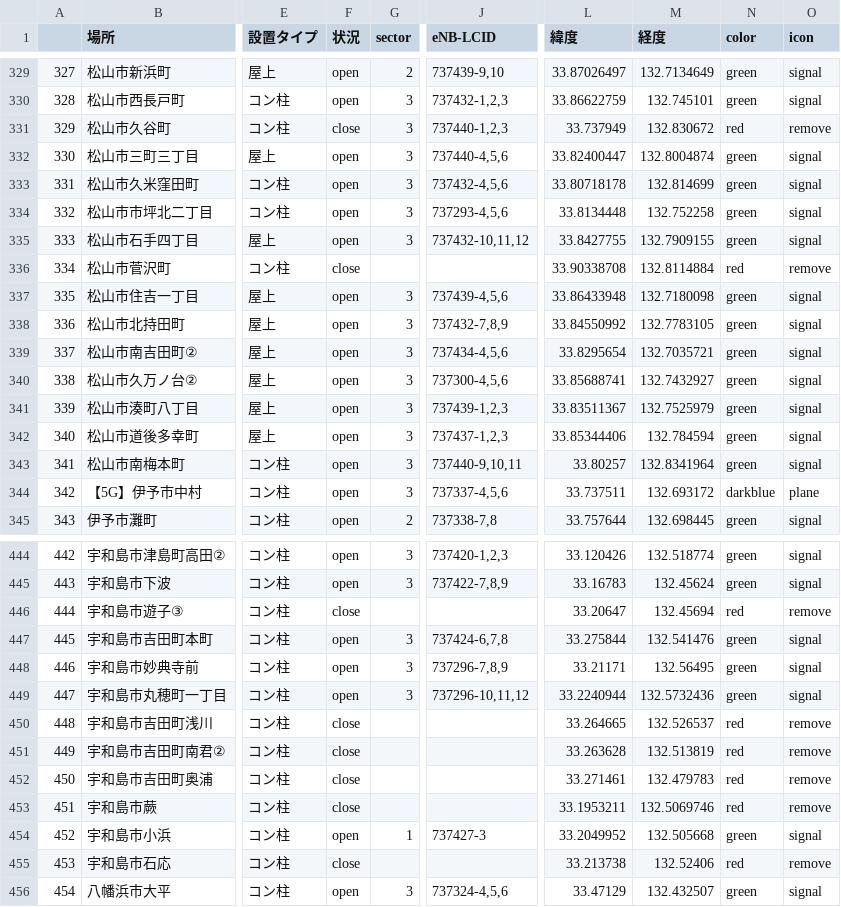
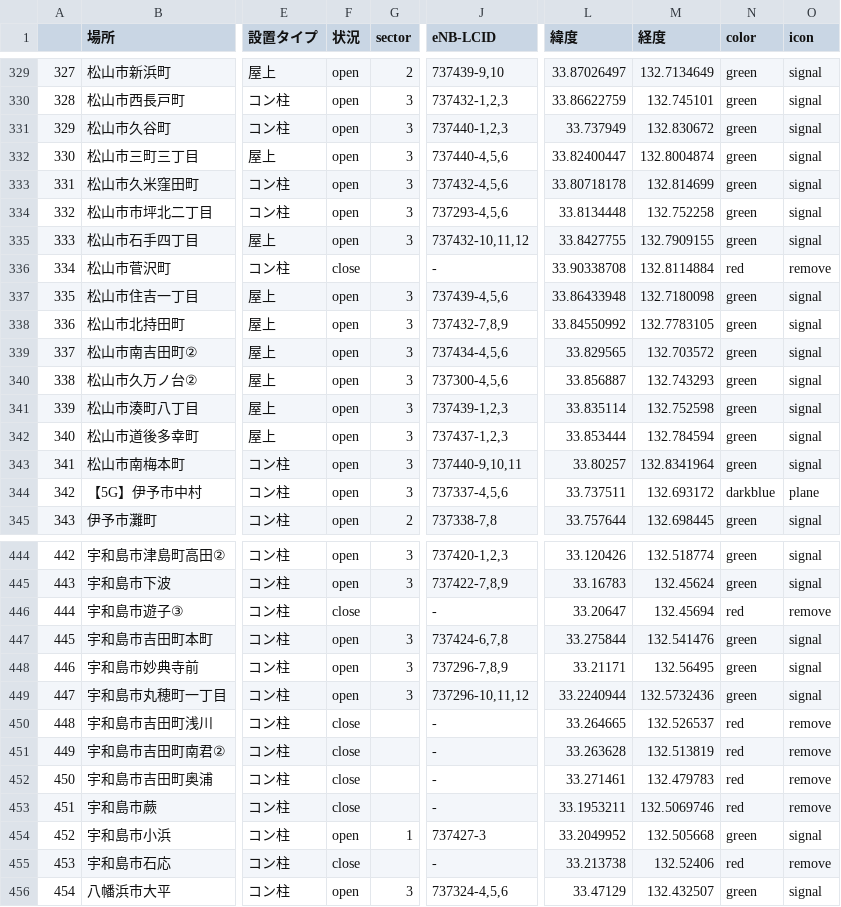
Before and after one commit to raku10ehime/map, a CSV file: ehime.csv, drawn as a sheet; only a part is shown, gaps mark what is left out; the diff covers the shown part only; the diff names each change by its address in the sheet, - before the commit and + after, or states it on an @@ line.

```diff
--- a/ehime.csv
+++ b/ehime.csv
-F331 (状況): close
+F331 (状況): open
-N331 (color): red
+N331 (color): green
-O331 (icon): remove
+O331 (icon): signal
-J336 (eNB-LCID): (empty)
+J336 (eNB-LCID): -
-L339 (緯度): 33.8295654
+L339 (緯度): 33.829565
-M339 (経度): 132.7035721
+M339 (経度): 132.703572
-L340 (緯度): 33.85688741
+L340 (緯度): 33.856887
-M340 (経度): 132.7432927
+M340 (経度): 132.743293
-L341 (緯度): 33.83511367
+L341 (緯度): 33.835114
-M341 (経度): 132.7525979
+M341 (経度): 132.752598
-L342 (緯度): 33.85344406
+L342 (緯度): 33.853444
-J446 (eNB-LCID): (empty)
+J446 (eNB-LCID): -
-J450:J453 (eNB-LCID): (empty)
+J450:J453 (eNB-LCID): -
-J455 (eNB-LCID): (empty)
+J455 (eNB-LCID): -
```
Also changed, not shown: 59 edited cells elsewhere in this file, musen.csv, 2 other files.
